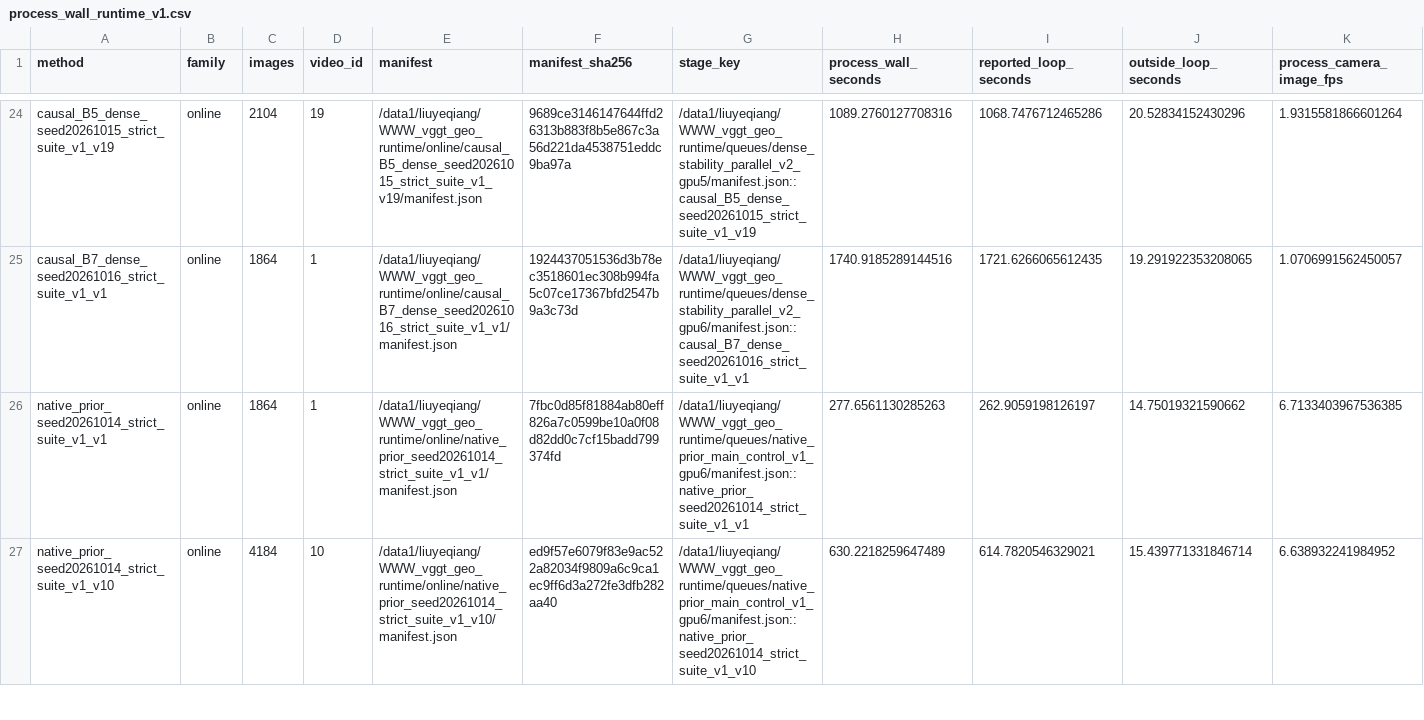
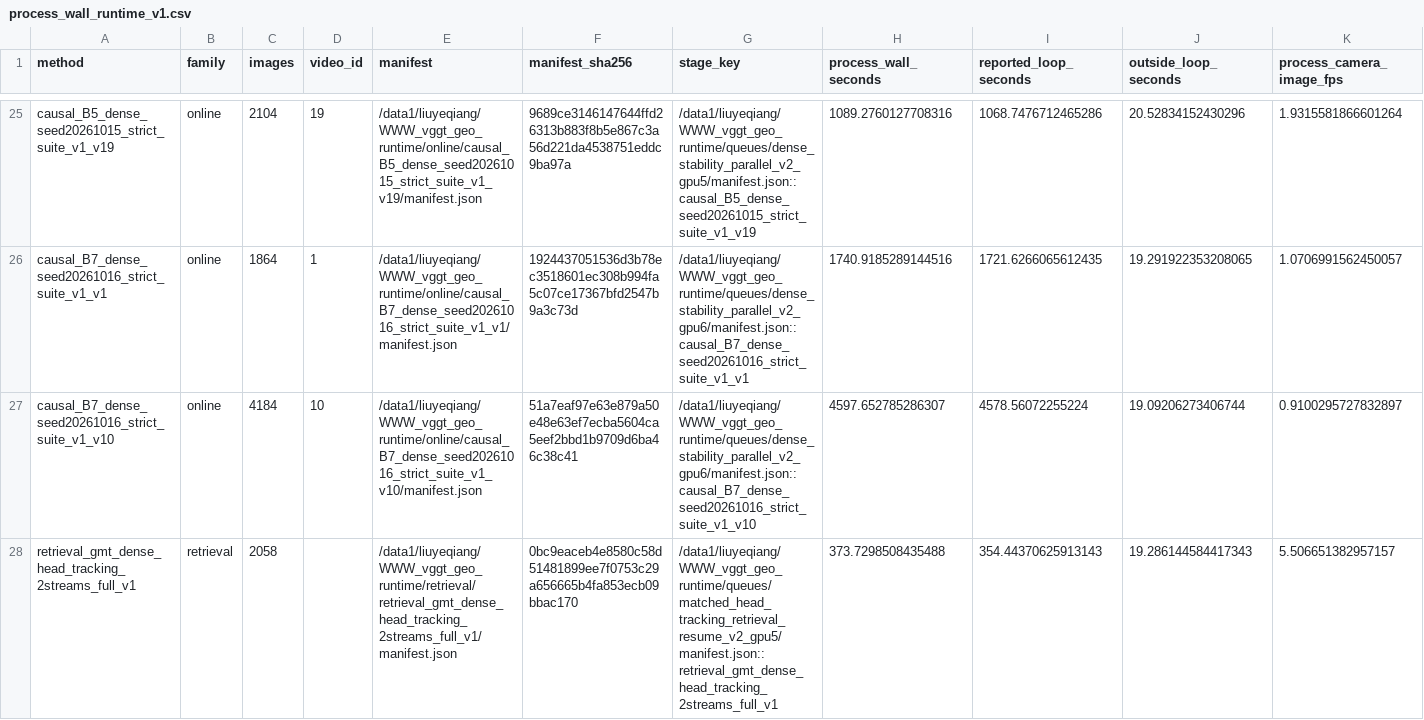
Before and after one commit to LYQ1107/WWW, a CSV file: results/process_wall_runtime_v1.csv, drawn as a sheet; only a part is shown, gaps mark what is left out; the shorter side is filled out with more unchanged rows; rows hold the shown columns only; the diff covers the shown part only; the diff names each change by its address in the sheet, - before the commit and + after, or states it on an @@ line.

Commit message:
Record complete matched retrieval controls and ordered query attribution

```diff
--- a/results/process_wall_runtime_v1.csv
+++ b/results/process_wall_runtime_v1.csv
+row 27: causal_B7_dense_seed20261016_strict_suite_v1_v10 | online | 4184 | 10 | /data1/liuyeqiang/WWW_vggt_geo_runtime/online/causal_B7_dense_seed20261016_strict_suite_v1_v10/manifest.json | 51a7eaf97e63e879a50e48e63ef7ecba5604ca5eef2bbd1b9709d6ba46c38c41 | /data1/liuyeqiang/WWW_vggt_geo_runtime/queues/dense_stability_parallel_v2_gpu6/manifest.json::causal_B7_dense_seed20261016_strict_suite_v1_v10 | 4597.652785286307 | 4578.56072255224 | 19.09206273406744 | 0.9100295727832897
+row 28: retrieval_gmt_dense_head_tracking_2streams_full_v1 | retrieval | 2058 |  | /data1/liuyeqiang/WWW_vggt_geo_runtime/retrieval/retrieval_gmt_dense_head_tracking_2streams_full_v1/manifest.json | 0bc9eaceb4e8580c58d51481899ee7f0753c29a656665b4fa853ecb09bbac170 | /data1/liuyeqiang/WWW_vggt_geo_runtime/queues/matched_head_tracking_retrieval_resume_v2_gpu5/manifest.json::retrieval_gmt_dense_head_tracking_2streams_full_v1 | 373.7298508435488 | 354.44370625913143 | 19.286144584417343 | 5.506651382957157
```
Also changed, not shown: 2 added rows elsewhere in this file, results/ablation_results.csv, results/resource_ledger_v1.csv, 38 other files.
